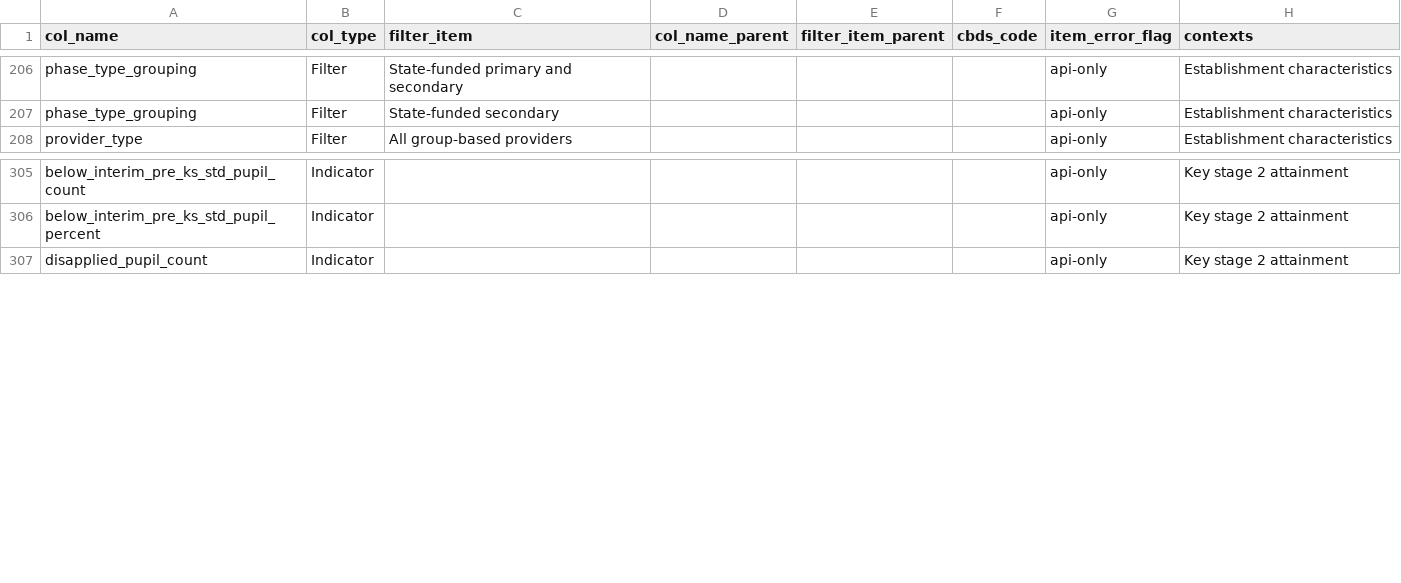
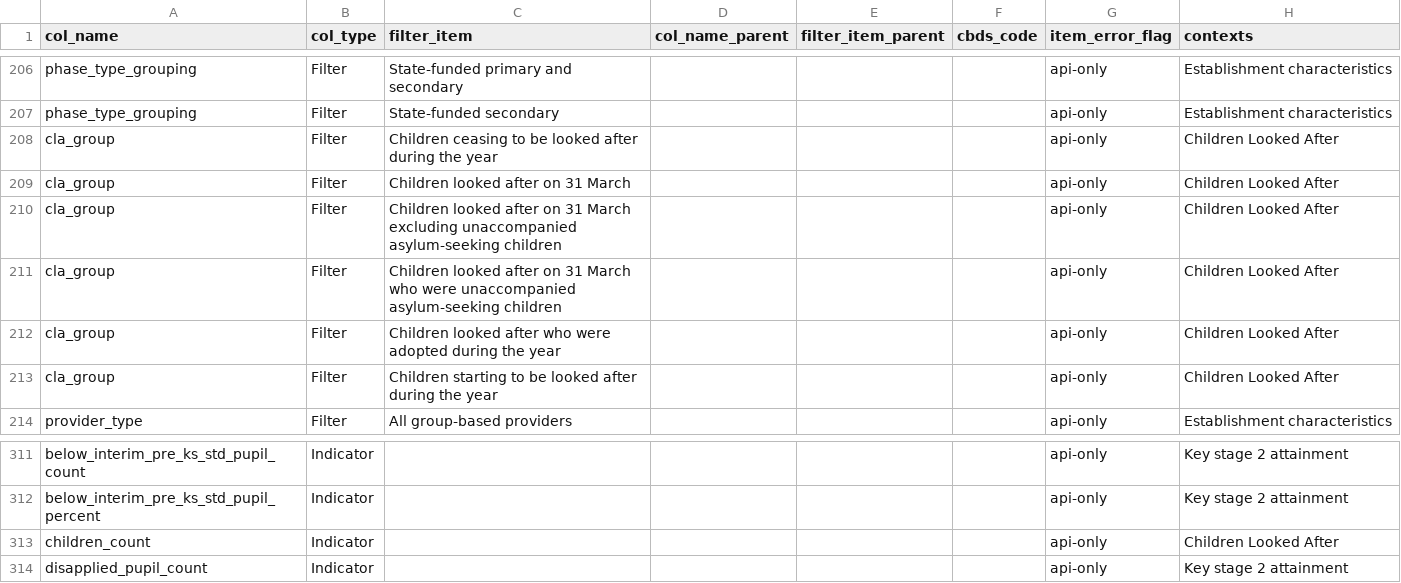
Before and after one commit to dfe-analytical-services/dfe-published-data-qa, a CSV file: data/data-dictionary.csv, drawn as a sheet; only a part is shown, gaps mark what is left out.

Commit message:
Adding  CLA API filter and indicator (#172)
* Adding filter and indicator required for upcoming Children Looked After API release

* Amend filter_group "population_type" to "cla_group"

---------

Co-authored-by: Rich Bielby <richbielby@e.email>
Co-authored-by: Rich Bielby <richard.bielby@education.gov.uk>

```diff
--- a/data/data-dictionary.csv
+++ b/data/data-dictionary.csv
@@ -207,2 +207,8 @@ phase_type_grouping,Filter,State-funded primary and secondary,,,,api-only,Establ
 phase_type_grouping,Filter,State-funded secondary,,,,api-only,Establishment characteristics
+cla_group,Filter,Children ceasing to be looked after during the year,,,,api-only,Children Looked After
+cla_group,Filter,Children looked after on 31 March,,,,api-only,Children Looked After
+cla_group,Filter,Children looked after on 31 March excluding unaccompanied asylum-seeking children,,,,api-only,Children Looked After
+cla_group,Filter,Children looked after on 31 March who were unaccompanied asylum-seeking children,,,,api-only,Children Looked After
+cla_group,Filter,Children looked after who were adopted during the year,,,,api-only,Children Looked After
+cla_group,Filter,Children starting to be looked after during the year,,,,api-only,Children Looked After
 provider_type,Filter,All group-based providers,,,,api-only,Establishment characteristics
@@ -306,2 +312,3 @@ below_interim_pre_ks_std_pupil_count,Indicator,,,,,api-only,Key stage 2 attainme
 below_interim_pre_ks_std_pupil_percent,Indicator,,,,,api-only,Key stage 2 attainment
+children_count,Indicator,,,,,api-only,Children Looked After
 disapplied_pupil_count,Indicator,,,,,api-only,Key stage 2 attainment
```
Also changed, not shown: 1 other file.
